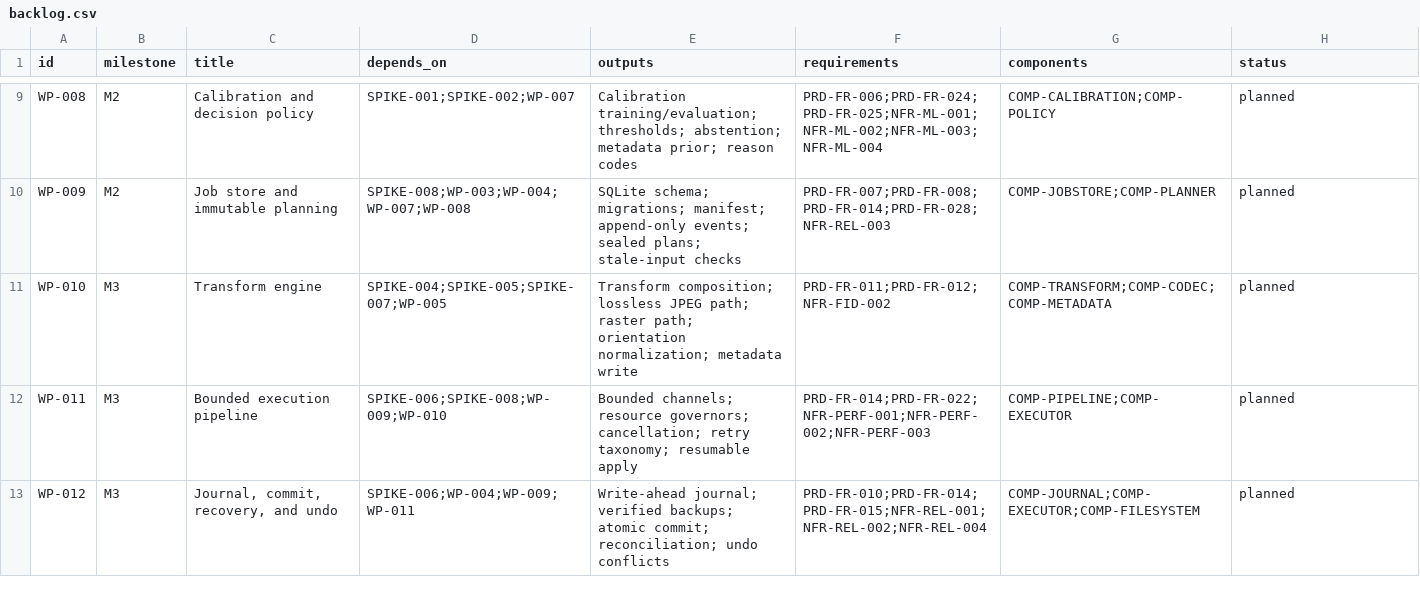
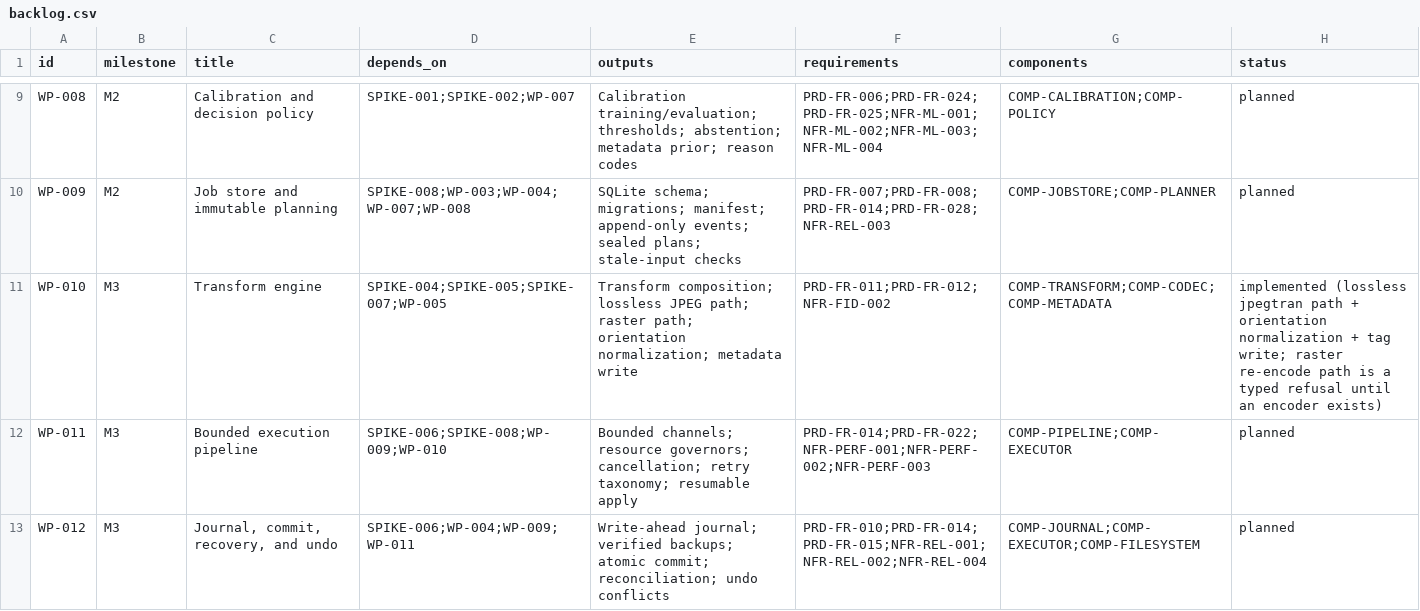
Before and after one commit to deadcoast/image-orient, a CSV file: orient-express/planning/backlog.csv, drawn as a sheet; only a part is shown, gaps mark what is left out.

```diff
--- a/orient-express/planning/backlog.csv
+++ b/orient-express/planning/backlog.csv
@@ -10,3 +10,3 @@ WP-008,M2,Calibration and decision policy,SPIKE-001;SPIKE-002;WP-007,Calibration
 WP-009,M2,Job store and immutable planning,SPIKE-008;WP-003;WP-004;WP-007;WP-008,SQLite schema; migrations; manifest; append-only events; sealed plans; stale-input checks,PRD-FR-007;PRD-FR-008;PRD-FR-014;PRD-FR-028;NFR-REL-003,COMP-JOBSTORE;COMP-PLANNER,planned
-WP-010,M3,Transform engine,SPIKE-004;SPIKE-005;SPIKE-007;WP-005,Transform composition; lossless JPEG path; raster path; orientation normalization; metadata write,PRD-FR-011;PRD-FR-012;NFR-FID-002,COMP-TRANSFORM;COMP-CODEC;COMP-METADATA,planned
+WP-010,M3,Transform engine,SPIKE-004;SPIKE-005;SPIKE-007;WP-005,Transform composition; lossless JPEG path; raster path; orientation normalization; metadata write,PRD-FR-011;PRD-FR-012;NFR-FID-002,COMP-TRANSFORM;COMP-CODEC;COMP-METADATA,implemented (lossless jpegtran path + orientation normalization + tag write; raster re-encode path is a typed refusal until an encoder exists)
 WP-011,M3,Bounded execution pipeline,SPIKE-006;SPIKE-008;WP-009;WP-010,Bounded channels; resource governors; cancellation; retry taxonomy; resumable apply,PRD-FR-014;PRD-FR-022;NFR-PERF-001;NFR-PERF-002;NFR-PERF-003,COMP-PIPELINE;COMP-EXECUTOR,planned
```
Also changed, not shown: orient-express/planning/acceptance-criteria.csv, 15 other files.
